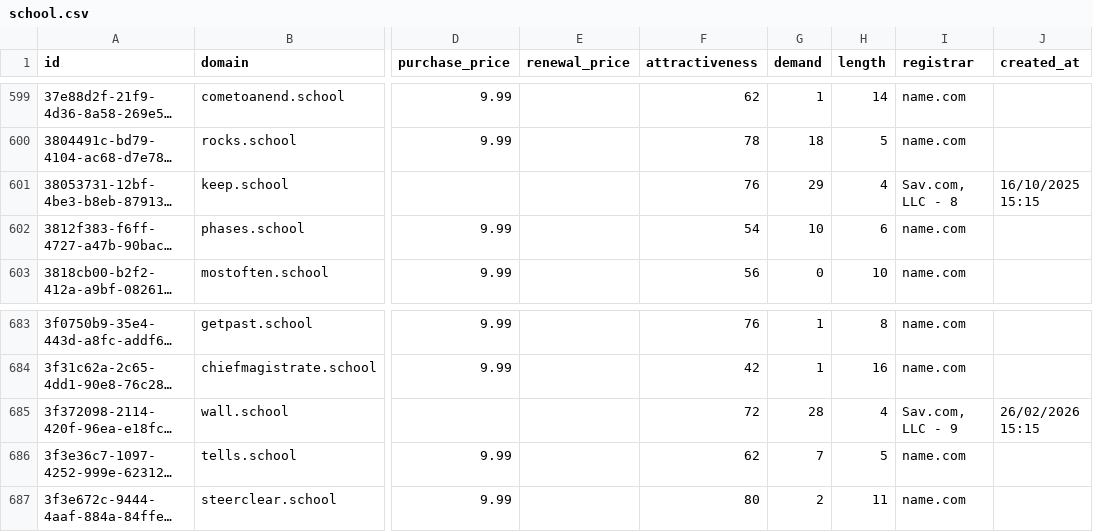
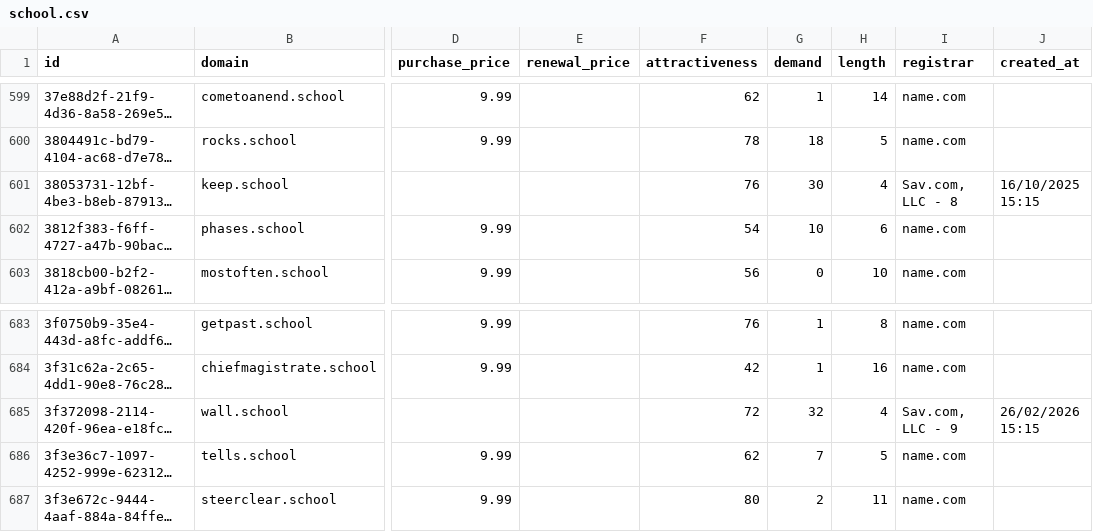
Before and after one commit to UniqueDomains/school-oneword-domains, a CSV file: school.csv, drawn as a sheet; only a part is shown, gaps mark what is left out; long unchanged cells end in …; the diff names each change by its address in the sheet, - before the commit and + after, or states it on an @@ line.

Commit message:
Domains update

```diff
--- a/school.csv
+++ b/school.csv
-G601 (demand): 29
+G601 (demand): 30
-G685 (demand): 28
+G685 (demand): 32
```
Also changed, not shown: 4 other files.
